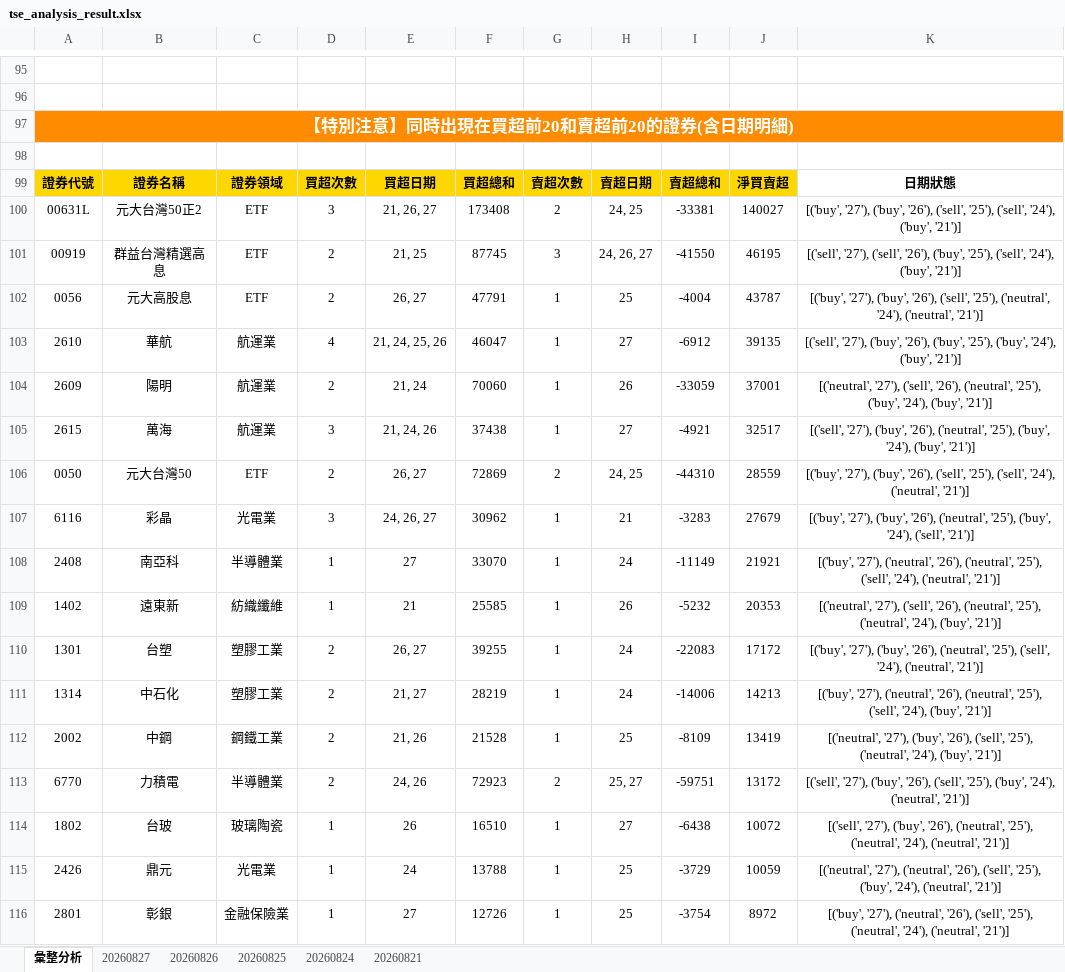
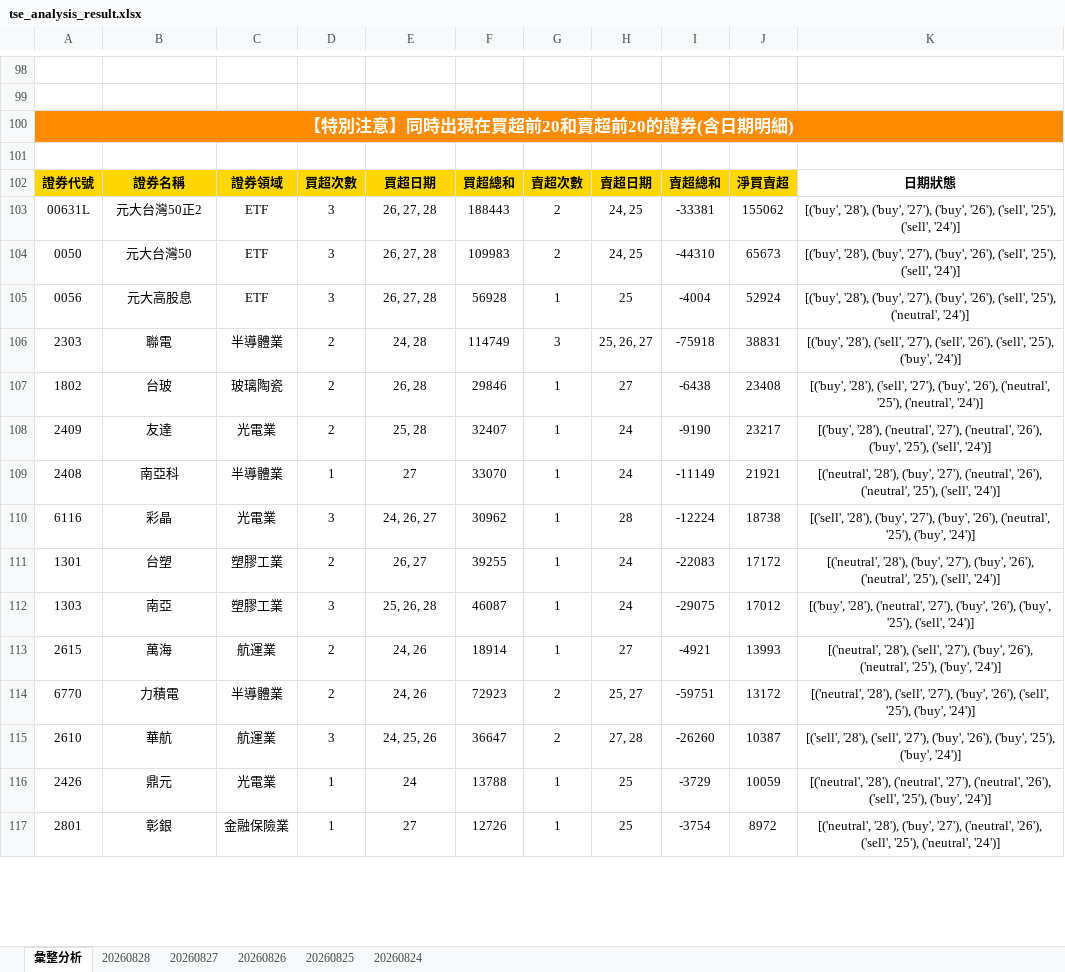
Before and after one commit to ccupcpop/GetDailyStock, an Excel workbook: StockInfo/tse_analysis_result.xlsx, sheet 彙整分析, drawn as a sheet; only a part is shown, gaps mark what is left out; values as stored, in another font and other column widths than the file's, no borders; removed rows and columns are numbered as before the commit, all else as after; the diff covers the shown part only; the diff names each change by its address in the sheet, - before the commit and + after, or states it on an @@ line.

```diff
--- a/StockInfo/tse_analysis_result.xlsx (sheet 彙整分析)
+++ b/StockInfo/tse_analysis_result.xlsx (sheet 彙整分析)
-sheet tab: 20260821
+sheet tab: 20260828
-E103: 21, 26, 27
+E103: 26, 27, 28
-F103: 173408
+F103: 188443
-J103: 140027
+J103: 155062
-K103: [('buy', '27'), ('buy', '26'), ('sell', '25'), ('sell', '24'), ('buy', '21')]
+K103: [('buy', '28'), ('buy', '27'), ('buy', '26'), ('sell', '25'), ('sell', '24')]
-row 101: 00919 | 群益台灣精選高息 | ETF | 2 | 21, 25 | 87745 | 3 | 24, 26, 27 | -41550 | 46195 | [('sell', '27'), ('sell', '26'), ('buy', '25'), ('sell', '24'), ('buy', '21')]
-row 102: 0056 | 元大高股息 | ETF | 2 | 26, 27 | 47791 | 1 | 25 | -4004 | 43787 | [('buy', '27'), ('buy', '26'), ('sell', '25'), ('neutral', '24'), ('neutral', '21')]
-row 103: 2610 | 華航 | 航運業 | 4 | 21, 24, 25, 26 | 46047 | 1 | 27 | -6912 | 39135 | [('sell', '27'), ('buy', '26'), ('buy', '25'), ('buy', '24'), ('buy', '21')]
-row 104: 2609 | 陽明 | 航運業 | 2 | 21, 24 | 70060 | 1 | 26 | -33059 | 37001 | [('neutral', '27'), ('sell', '26'), ('neutral', '25'), ('buy', '24'), ('buy', '21')]
-row 105: 2615 | 萬海 | 航運業 | 3 | 21, 24, 26 | 37438 | 1 | 27 | -4921 | 32517 | [('sell', '27'), ('buy', '26'), ('neutral', '25'), ('buy', '24'), ('buy', '21')]
-D104: 2
+D104: 3
-E104: 26, 27
+E104: 26, 27, 28
-F104: 72869
+F104: 109983
-J104: 28559
+J104: 65673
-K104: [('buy', '27'), ('buy', '26'), ('sell', '25'), ('sell', '24'), ('neutral', '21')]
+K104: [('buy', '28'), ('buy', '27'), ('buy', '26'), ('sell', '25'), ('sell', '24')]
-row 107: 6116 | 彩晶 | 光電業 | 3 | 24, 26, 27 | 30962 | 1 | 21 | -3283 | 27679 | [('buy', '27'), ('buy', '26'), ('neutral', '25'), ('buy', '24'), ('sell', '21')]
+row 105: 0056 | 元大高股息 | ETF | 3 | 26, 27, 28 | 56928 | 1 | 25 | -4004 | 52924 | [('buy', '28'), ('buy', '27'), ('buy', '26'), ('sell', '25'), ('neutral', '24')]
+row 106: 2303 | 聯電 | 半導體業 | 2 | 24, 28 | 114749 | 3 | 25, 26, 27 | -75918 | 38831 | [('buy', '28'), ('sell', '27'), ('sell', '26'), ('sell', '25'), ('buy', '24')]
+row 107: 1802 | 台玻 | 玻璃陶瓷 | 2 | 26, 28 | 29846 | 1 | 27 | -6438 | 23408 | [('buy', '28'), ('sell', '27'), ('buy', '26'), ('neutral', '25'), ('neutral', '24')]
+row 108: 2409 | 友達 | 光電業 | 2 | 25, 28 | 32407 | 1 | 24 | -9190 | 23217 | [('buy', '28'), ('neutral', '27'), ('neutral', '26'), ('buy', '25'), ('sell', '24')]
-K109: [('buy', '27'), ('neutral', '26'), ('neutral', '25'), ('sell', '24'), ('neutral', '21')]
+K109: [('neutral', '28'), ('buy', '27'), ('neutral', '26'), ('neutral', '25'), ('sell', '24')]
-row 109: 1402 | 遠東新 | 紡織纖維 | 1 | 21 | 25585 | 1 | 26 | -5232 | 20353 | [('neutral', '27'), ('sell', '26'), ('neutral', '25'), ('neutral', '24'), ('buy', '21')]
+row 110: 6116 | 彩晶 | 光電業 | 3 | 24, 26, 27 | 30962 | 1 | 28 | -12224 | 18738 | [('sell', '28'), ('buy', '27'), ('buy', '26'), ('neutral', '25'), ('buy', '24')]
-K111: [('buy', '27'), ('buy', '26'), ('neutral', '25'), ('sell', '24'), ('neutral', '21')]
+K111: [('neutral', '28'), ('buy', '27'), ('buy', '26'), ('neutral', '25'), ('sell', '24')]
-row 111: 1314 | 中石化 | 塑膠工業 | 2 | 21, 27 | 28219 | 1 | 24 | -14006 | 14213 | [('buy', '27'), ('neutral', '26'), ('neutral', '25'), ('sell', '24'), ('buy', '21')]
-row 112: 2002 | 中鋼 | 鋼鐵工業 | 2 | 21, 26 | 21528 | 1 | 25 | -8109 | 13419 | [('neutral', '27'), ('buy', '26'), ('sell', '25'), ('neutral', '24'), ('buy', '21')]
+row 112: 1303 | 南亞 | 塑膠工業 | 3 | 25, 26, 28 | 46087 | 1 | 24 | -29075 | 17012 | [('buy', '28'), ('neutral', '27'), ('buy', '26'), ('buy', '25'), ('sell', '24')]
+row 113: 2615 | 萬海 | 航運業 | 2 | 24, 26 | 18914 | 1 | 27 | -4921 | 13993 | [('neutral', '28'), ('sell', '27'), ('buy', '26'), ('neutral', '25'), ('buy', '24')]
-K114: [('sell', '27'), ('buy', '26'), ('sell', '25'), ('buy', '24'), ('neutral', '21')]
+K114: [('neutral', '28'), ('sell', '27'), ('buy', '26'), ('sell', '25'), ('buy', '24')]
-row 114: 1802 | 台玻 | 玻璃陶瓷 | 1 | 26 | 16510 | 1 | 27 | -6438 | 10072 | [('sell', '27'), ('buy', '26'), ('neutral', '25'), ('neutral', '24'), ('neutral', '21')]
+row 115: 2610 | 華航 | 航運業 | 3 | 24, 25, 26 | 36647 | 2 | 27, 28 | -26260 | 10387 | [('sell', '28'), ('sell', '27'), ('buy', '26'), ('buy', '25'), ('buy', '24')]
-K116: [('neutral', '27'), ('neutral', '26'), ('sell', '25'), ('buy', '24'), ('neutral', '21')]
+K116: [('neutral', '28'), ('neutral', '27'), ('neutral', '26'), ('sell', '25'), ('buy', '24')]
-K117: [('buy', '27'), ('neutral', '26'), ('sell', '25'), ('neutral', '24'), ('neutral', '21')]
+K117: [('neutral', '28'), ('buy', '27'), ('neutral', '26'), ('sell', '25'), ('neutral', '24')]
```
Also changed, not shown: 61 added rows, 54 removed rows and 25 edited cells elsewhere in this sheet, sheet 20260827, StockInfo/otc_analysis_result.xlsx, 12 other files.
